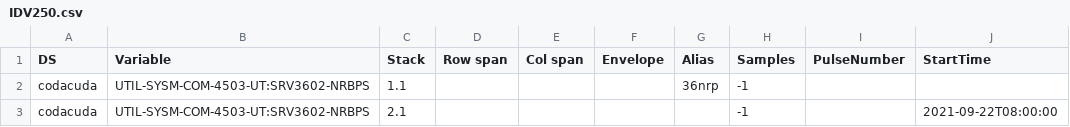
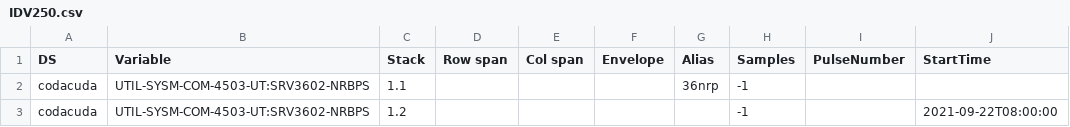
Before and after one commit to iplot-viz/mint, a CSV file: mint/data/csv/IDV250.csv, drawn as a sheet; only a part is shown; the diff names each change by its address in the sheet, - before the commit and + after, or states it on an @@ line.

```diff
--- a/mint/data/csv/IDV250.csv
+++ b/mint/data/csv/IDV250.csv
-C3 (Stack): 2.1
+C3 (Stack): 1.2
```
Also changed, not shown: mint/data/csv/IDV246.csv, mint/data/csv/IDV249-error.csv, 26 other files.
